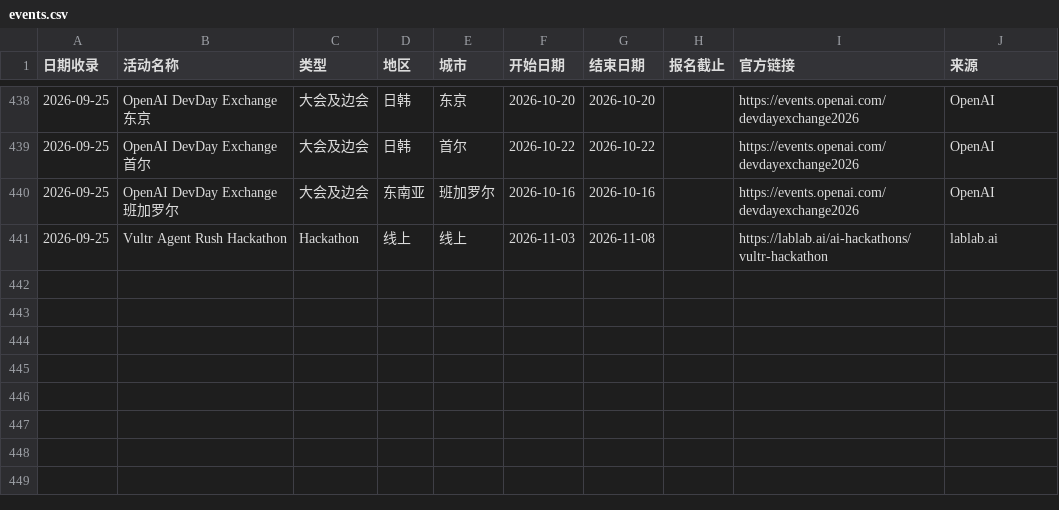
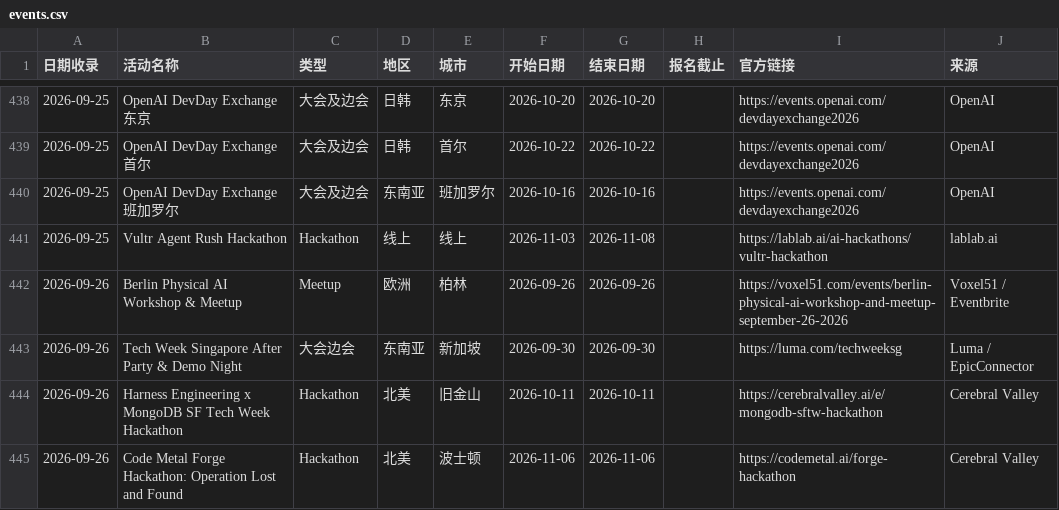
Before and after one commit to loissun33/global-events, a CSV file: events.csv, drawn as a sheet; only a part is shown, gaps mark what is left out; the diff names each change by its address in the sheet, - before the commit and + after, or states it on an @@ line.

```diff
--- a/events.csv
+++ b/events.csv
+row 442: 2026-09-26 | Berlin Physical AI Workshop & Meetup | Meetup | 欧洲 | 柏林 | 2026-09-26 | 2026-09-26 |  | https://voxel51.com/events/berlin-physical-ai-workshop-and-meetup-september-26-2026 | Voxel51 / Eventbrite
+row 443: 2026-09-26 | Tech Week Singapore After Party & Demo Night | 大会边会 | 东南亚 | 新加坡 | 2026-09-30 | 2026-09-30 |  | https://luma.com/techweeksg | Luma / EpicConnector
+row 444: 2026-09-26 | Harness Engineering x MongoDB SF Tech Week Hackathon | Hackathon | 北美 | 旧金山 | 2026-10-11 | 2026-10-11 |  | https://cerebralvalley.ai/e/mongodb-sftw-hackathon | Cerebral Valley
+row 445: 2026-09-26 | Code Metal Forge Hackathon: Operation Lost and Found | Hackathon | 北美 | 波士顿 | 2026-11-06 | 2026-11-06 |  | https://codemetal.ai/forge-hackathon | Cerebral Valley
```
Also changed, not shown: 1 other file.
